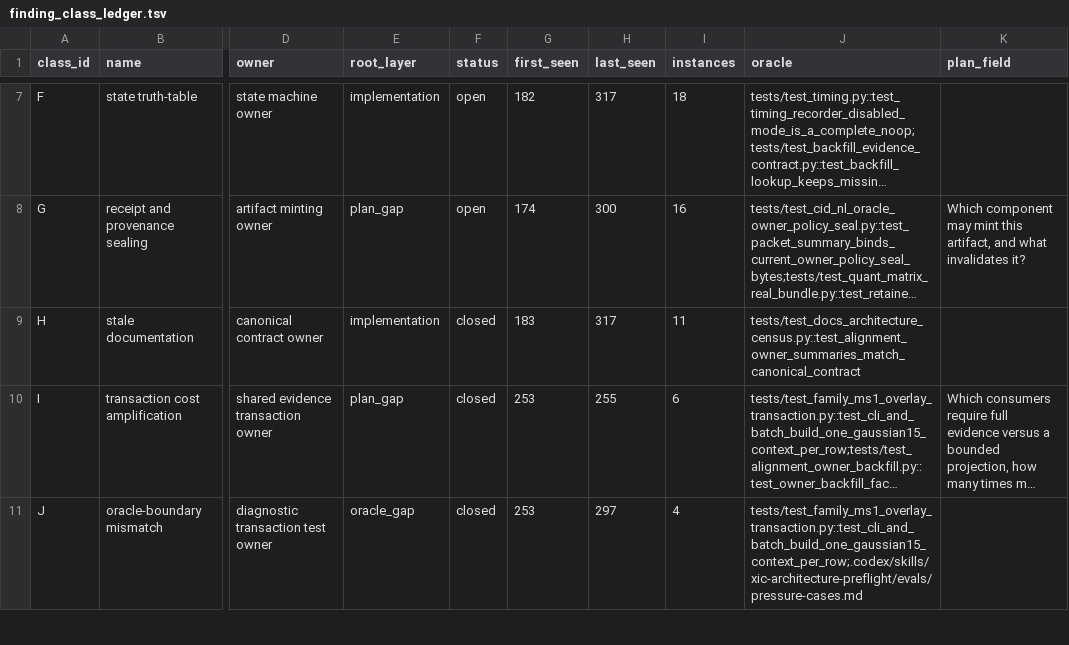
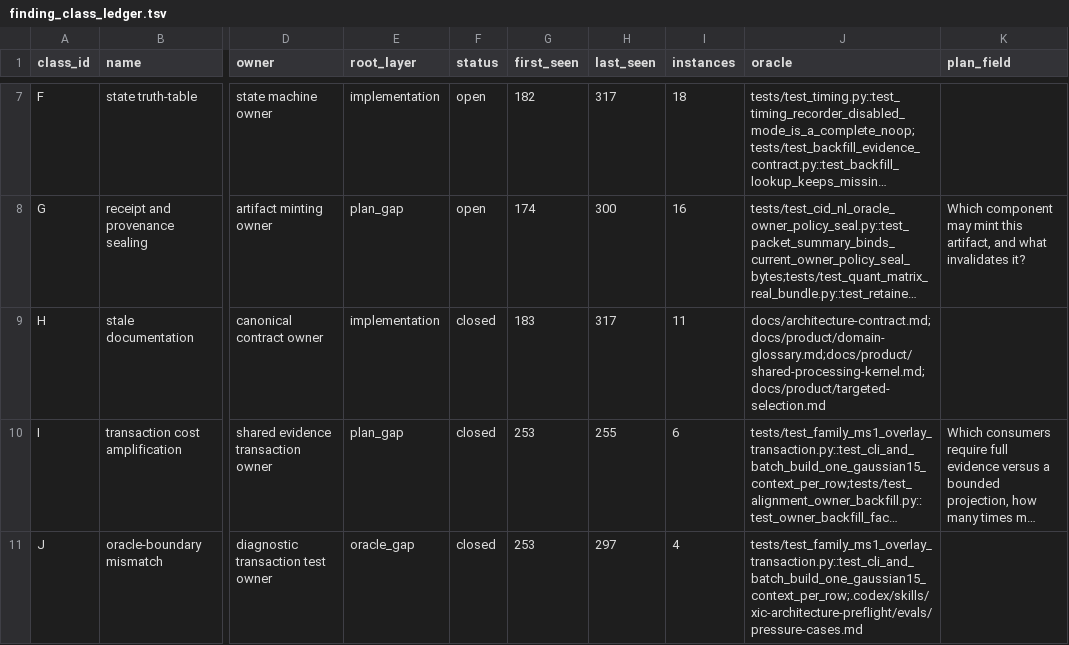
Before and after one commit to bosschen0429/XIC_Extractor, a TSV file: docs/finding_class_ledger.tsv, drawn as a sheet; only a part is shown, gaps mark what is left out; long unchanged cells end in …; the diff names each change by its address in the sheet, - before the commit and + after, or states it on an @@ line.

```diff
--- a/docs/finding_class_ledger.tsv
+++ b/docs/finding_class_ledger.tsv
-J9 (oracle): tests/test_docs_architecture_census.py::test_alignment_owner_summaries_match_canonical_contract
+J9 (oracle): docs/architecture-contract.md;docs/product/domain-glossary.md;docs/product/shared-processing-kernel.md;docs/product/targeted-selection.md
```
Also changed, not shown: 8 other files.
